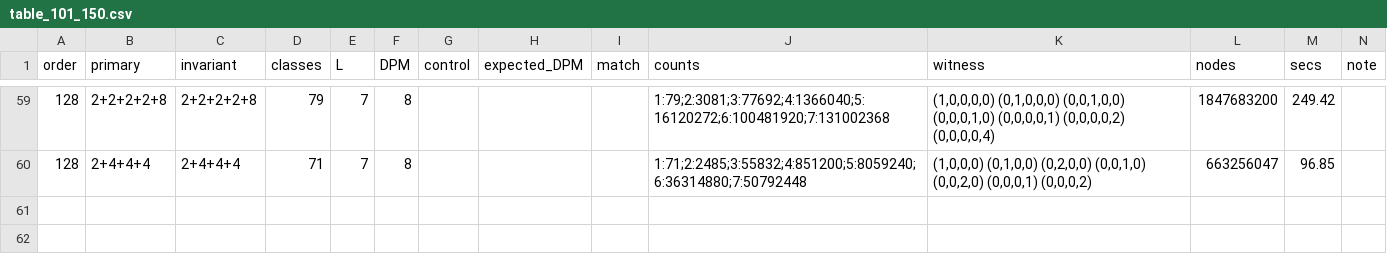
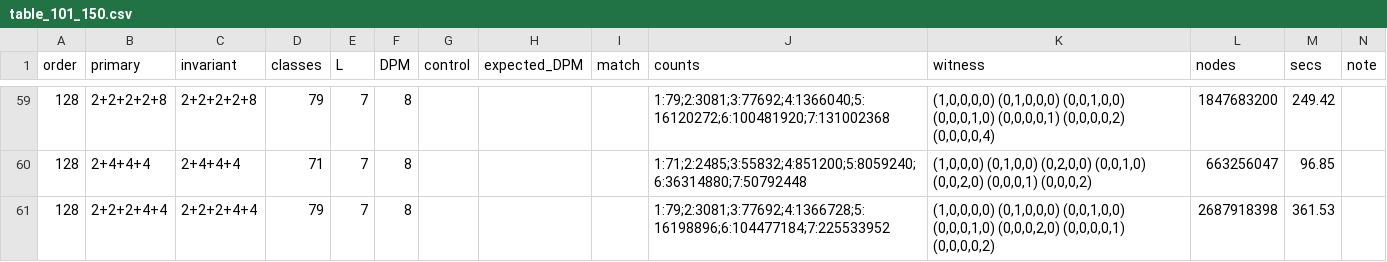
Before and after one commit to farev/Matematica, a CSV file: conjectures/plus-minus-davenport/table_101_150.csv, drawn as a sheet; only a part is shown, gaps mark what is left out; the diff names each change by its address in the sheet, - before the commit and + after, or states it on an @@ line.

```diff
--- a/conjectures/plus-minus-davenport/table_101_150.csv
+++ b/conjectures/plus-minus-davenport/table_101_150.csv
+row 61: 128 | 2+2+2+4+4 | 2+2+2+4+4 | 79 | 7 | 8 |  |  |  | 1:79;2:3081;3:77692;4:1366728;5:16198896;6:104477184;7:225533952 | (1,0,0,0,0) (0,1,0,0,0) (0,0,1,0,0) (0,0,0,1,0) (0,0,0,2,0) (0,0,0,0,1) (0,0,0,0,2) | 2687918398 | 361.53
```
Also changed, not shown: conjectures/plus-minus-davenport/table_151_162.csv, 5 other files.
